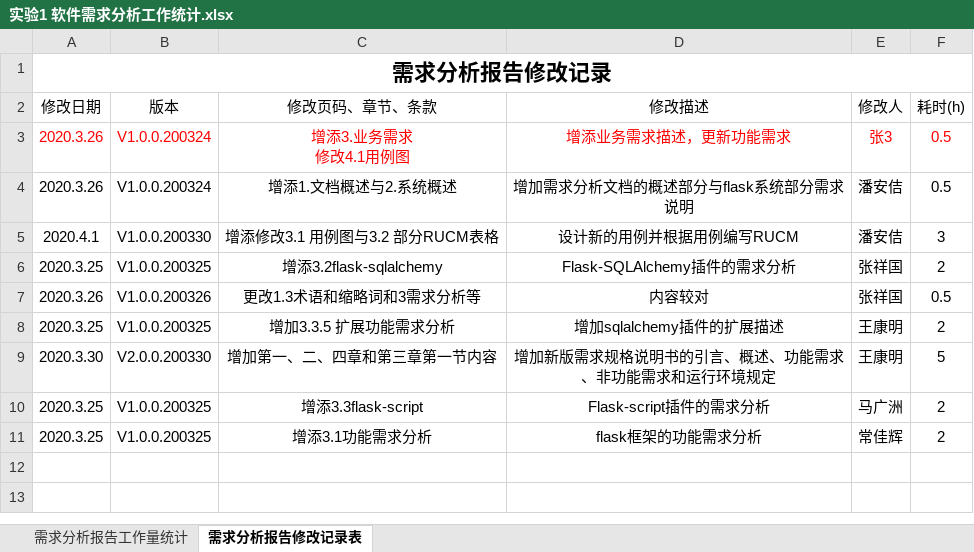
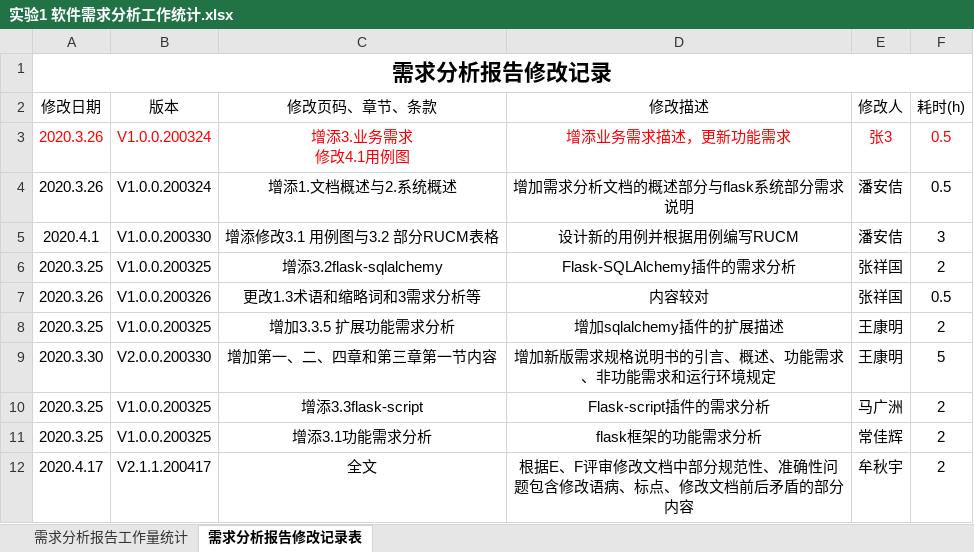
Before and after one commit to bhsei/20_G, an Excel workbook: 实验8：工作量估计与统计分析/实验1 软件需求分析工作统计.xlsx, sheet 需求分析报告修改记录表, drawn as a sheet; values as stored, in another font and other column widths than the file's, no borders; table styles not drawn; the diff names each change by its address in the sheet, - before the commit and + after, or states it on an @@ line.

```diff
--- a/实验8：工作量估计与统计分析/实验1 软件需求分析工作统计.xlsx (sheet 需求分析报告修改记录表)
+++ b/实验8：工作量估计与统计分析/实验1 软件需求分析工作统计.xlsx (sheet 需求分析报告修改记录表)
+row 12: 2020.4.17 | V2.1.1.200417 | 全文 | 根据E、F评审修改文档中部分规范性、准确性问题包含修改语病、标点、修改文档前后矛盾的部分内容 | 牟秋宇 | 2
```
Also changed, not shown: 实验8：工作量估计与统计分析/实验2 软件需求评审工作统计.xlsx, 实验8：工作量估计与统计分析/实验6 软件进度计划与控制工作统计.xlsx, 10 other files.
